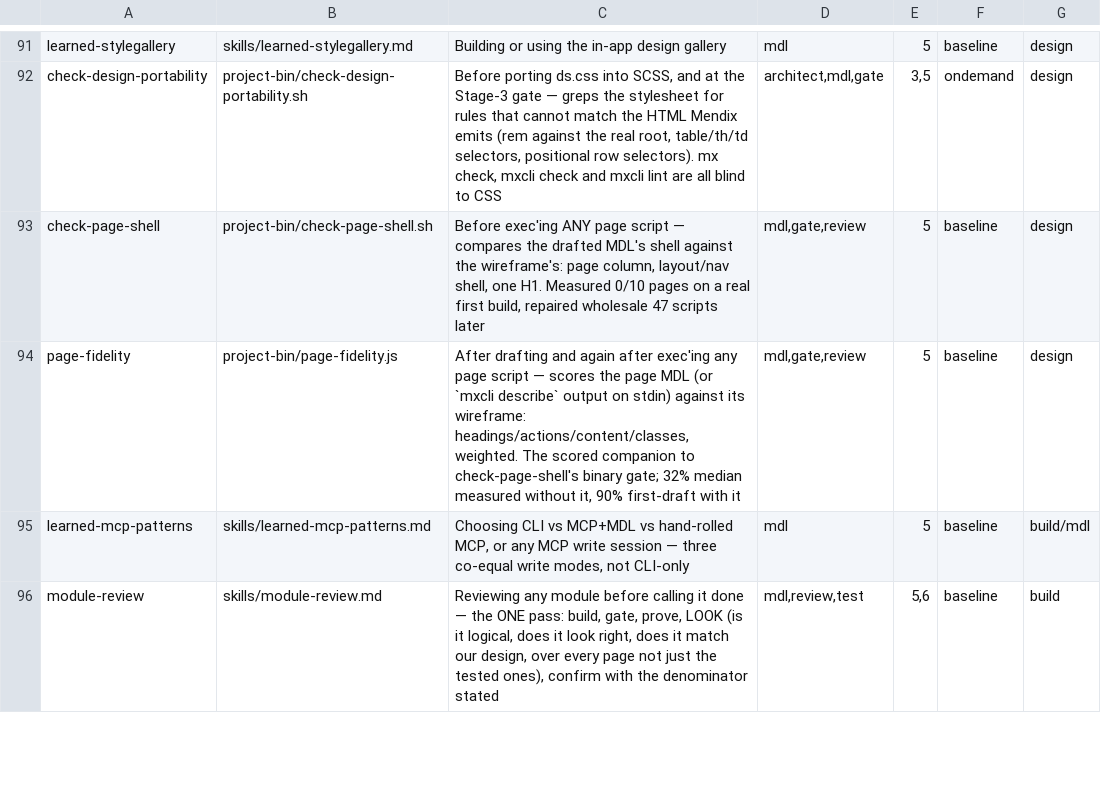
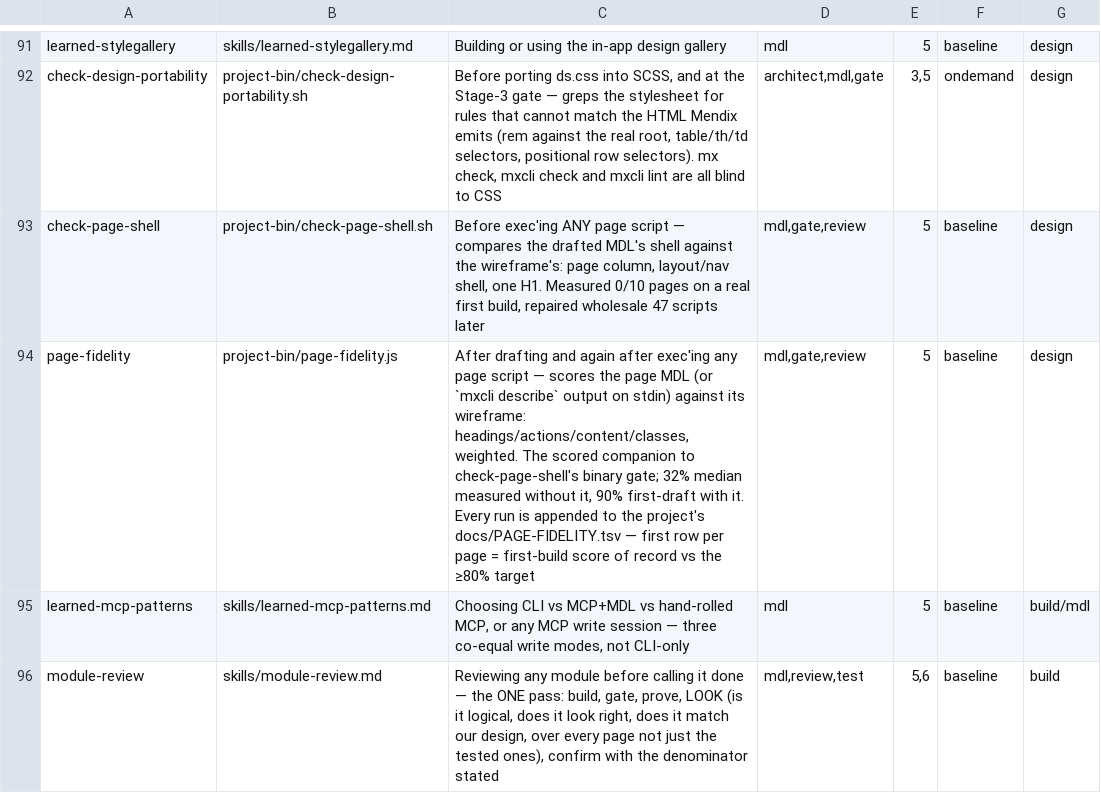
Before and after one commit to MendixMau/mxcli-project-toolkit, a TSV file: bin/lib/skill-routing.tsv, drawn as a sheet; only a part is shown, gaps mark what is left out.

```diff
--- a/bin/lib/skill-routing.tsv
+++ b/bin/lib/skill-routing.tsv
@@ -93,3 +93,3 @@ check-design-portability	project-bin/check-design-portability.sh	Before porting
 check-page-shell	project-bin/check-page-shell.sh	Before exec'ing ANY page script — compares the drafted MDL's shell against the wireframe's: page column, layout/nav shell, one H1. Measured 0/10 pages on a real first build, repaired wholesale 47 scripts later	mdl,gate,review	5	baseline	design
-page-fidelity	project-bin/page-fidelity.js	After drafting and again after exec'ing any page script — scores the page MDL (or `mxcli describe` output on stdin) against its wireframe: headings/actions/content/classes, weighted. The scored companion to check-page-shell's binary gate; 32% median measured without it, 90% first-draft with it	mdl,gate,review	5	baseline	design
+page-fidelity	project-bin/page-fidelity.js	After drafting and again after exec'ing any page script — scores the page MDL (or `mxcli describe` output on stdin) against its wireframe: headings/actions/content/classes, weighted. The scored companion to check-page-shell's binary gate; 32% median measured without it, 90% first-draft with it. Every run is appended to the project's docs/PAGE-FIDELITY.tsv — first row per page = first-build score of record vs the ≥80% target	mdl,gate,review	5	baseline	design
 learned-mcp-patterns	skills/learned-mcp-patterns.md	Choosing CLI vs MCP+MDL vs hand-rolled MCP, or any MCP write session — three co-equal write modes, not CLI-only	mdl	5	baseline	build/mdl
```
Also changed, not shown: 9 other files.
